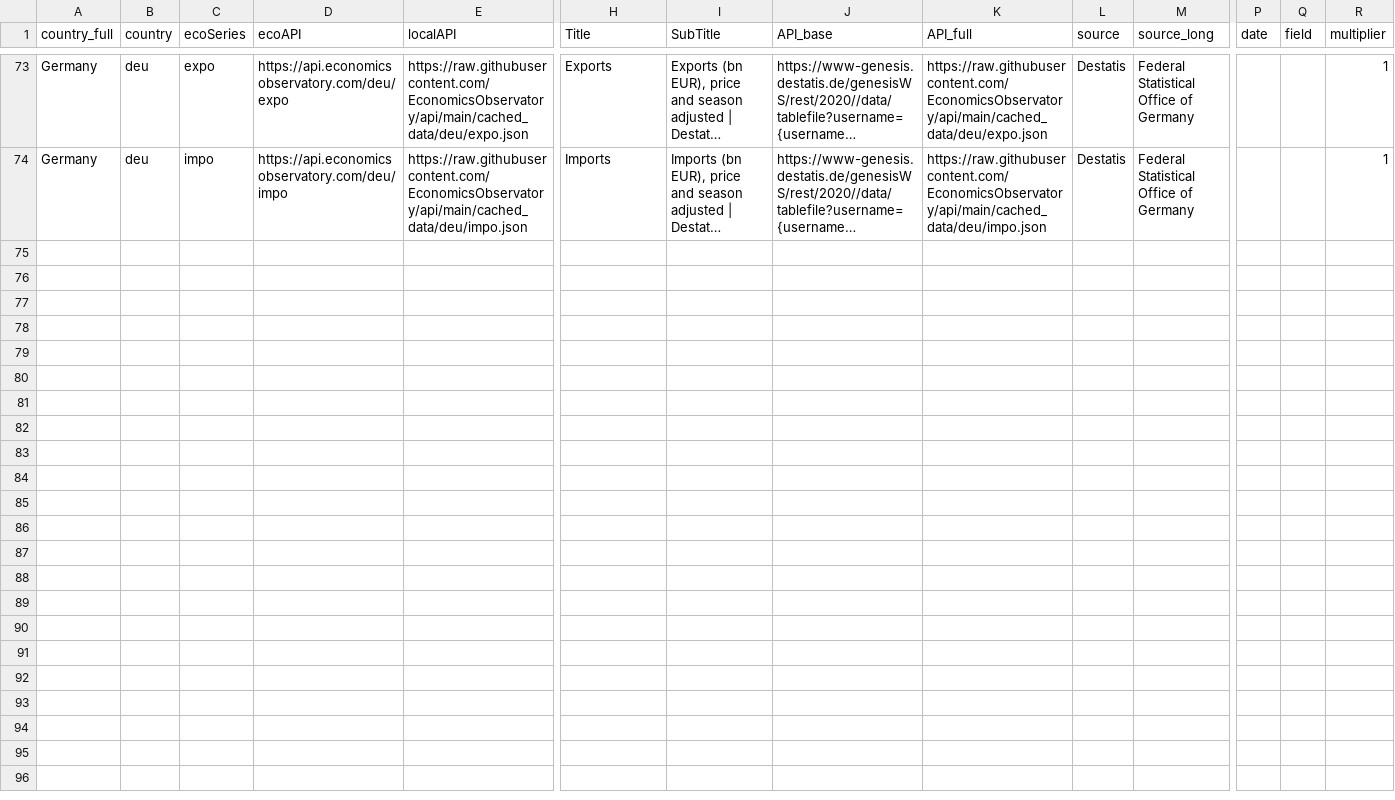
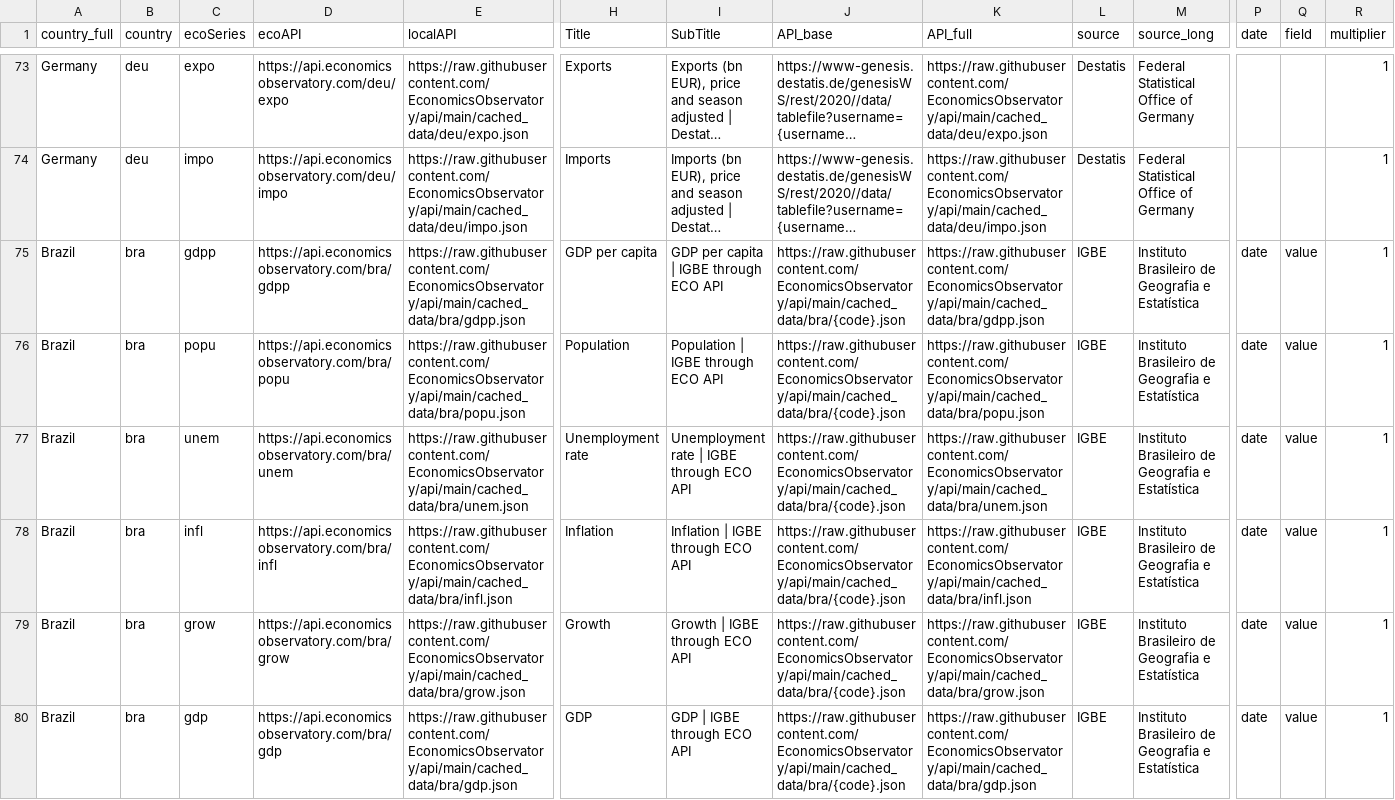
Before and after one commit to EconomicsObservatory/api, a CSV file: metadata-staging.csv, drawn as a sheet; only a part is shown, gaps mark what is left out; long unchanged cells end in …; rows hold the shown columns only; the diff names each change by its address in the sheet, - before the commit and + after, or states it on an @@ line.

Commit message:
Brazil Metadata

```diff
--- a/metadata-staging.csv
+++ b/metadata-staging.csv
+row 75: Brazil | bra | gdpp | https://api.economicsobservatory.com/bra/gdpp | https://raw.githubusercontent.com/EconomicsObservatory/api/main/cached_data/bra/gdpp.json | GDP per capita | GDP per capita | IGBE through ECO API | https://raw.githubusercontent.com/EconomicsObservatory/api/main/cached_data/bra/{code}.json | https://raw.githubusercontent.com/EconomicsObservatory/api/main/cached_data/bra/gdpp.json | IGBE | Instituto Brasileiro de Geografia e Estatística | date | value | 1
+row 76: Brazil | bra | popu | https://api.economicsobservatory.com/bra/popu | https://raw.githubusercontent.com/EconomicsObservatory/api/main/cached_data/bra/popu.json | Population | Population | IGBE through ECO API | https://raw.githubusercontent.com/EconomicsObservatory/api/main/cached_data/bra/{code}.json | https://raw.githubusercontent.com/EconomicsObservatory/api/main/cached_data/bra/popu.json | IGBE | Instituto Brasileiro de Geografia e Estatística | date | value | 1
+row 77: Brazil | bra | unem | https://api.economicsobservatory.com/bra/unem | https://raw.githubusercontent.com/EconomicsObservatory/api/main/cached_data/bra/unem.json | Unemployment rate | Unemployment rate | IGBE through ECO API | https://raw.githubusercontent.com/EconomicsObservatory/api/main/cached_data/bra/{code}.json | https://raw.githubusercontent.com/EconomicsObservatory/api/main/cached_data/bra/unem.json | IGBE | Instituto Brasileiro de Geografia e Estatística | date | value | 1
+row 78: Brazil | bra | infl | https://api.economicsobservatory.com/bra/infl | https://raw.githubusercontent.com/EconomicsObservatory/api/main/cached_data/bra/infl.json | Inflation | Inflation | IGBE through ECO API | https://raw.githubusercontent.com/EconomicsObservatory/api/main/cached_data/bra/{code}.json | https://raw.githubusercontent.com/EconomicsObservatory/api/main/cached_data/bra/infl.json | IGBE | Instituto Brasileiro de Geografia e Estatística | date | value | 1
+row 79: Brazil | bra | grow | https://api.economicsobservatory.com/bra/grow | https://raw.githubusercontent.com/EconomicsObservatory/api/main/cached_data/bra/grow.json | Growth | Growth | IGBE through ECO API | https://raw.githubusercontent.com/EconomicsObservatory/api/main/cached_data/bra/{code}.json | https://raw.githubusercontent.com/EconomicsObservatory/api/main/cached_data/bra/grow.json | IGBE | Instituto Brasileiro de Geografia e Estatística | date | value | 1
+row 80: Brazil | bra | gdp | https://api.economicsobservatory.com/bra/gdp | https://raw.githubusercontent.com/EconomicsObservatory/api/main/cached_data/bra/gdp.json | GDP | GDP | IGBE through ECO API | https://raw.githubusercontent.com/EconomicsObservatory/api/main/cached_data/bra/{code}.json | https://raw.githubusercontent.com/EconomicsObservatory/api/main/cached_data/bra/gdp.json | IGBE | Instituto Brasileiro de Geografia e Estatística | date | value | 1
```
Also changed, not shown: 1 other file.
